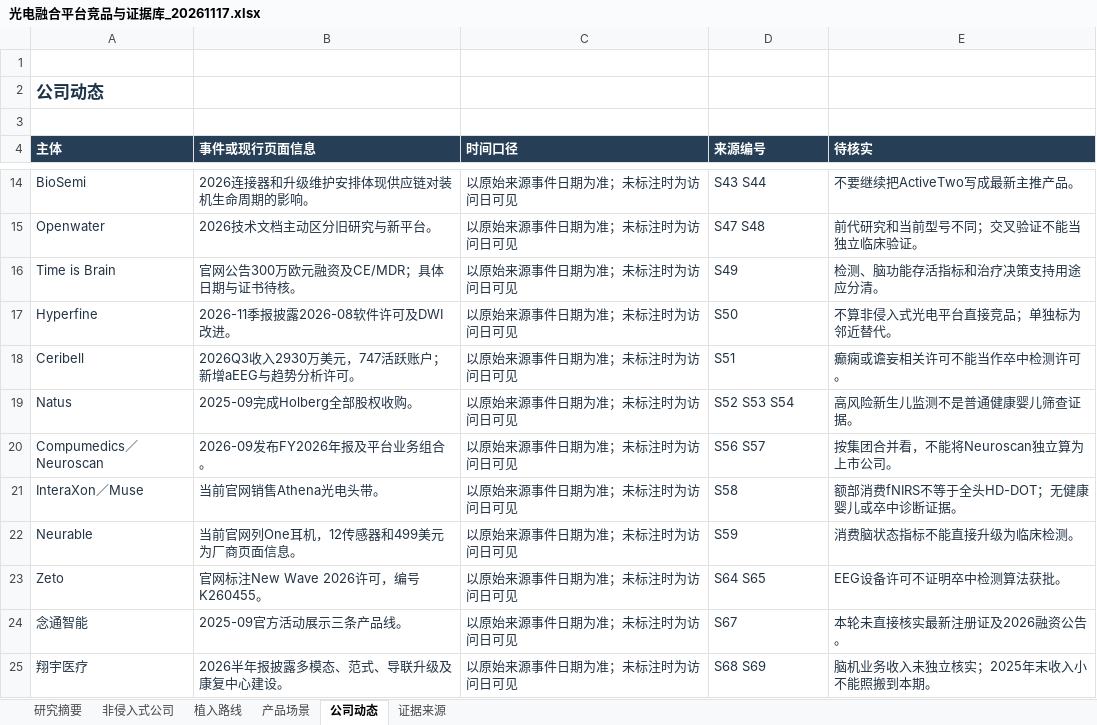
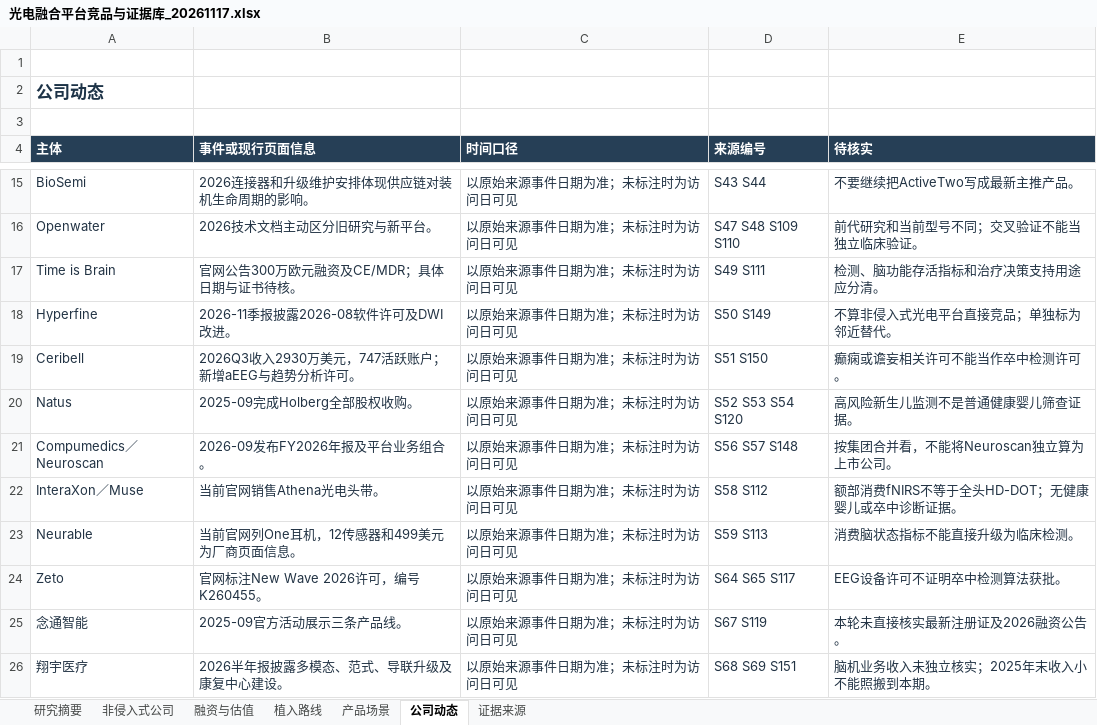
Before and after one commit to 3013038780-design/braintypec, an Excel workbook: research/platform-landscape-20261117/光电融合平台竞品与证据库_20261117.xlsx, sheet 公司动态, drawn as a sheet; only a part is shown, gaps mark what is left out; values as stored, in another font and other column widths than the file's, no borders; table styles not drawn; addresses are those after the commit; the diff covers the shown part only; the diff names each change by its address in the sheet, - before the commit and + after, or states it on an @@ line.

```diff
--- a/research/platform-landscape-20261117/光电融合平台竞品与证据库_20261117.xlsx (sheet 公司动态)
+++ b/research/platform-landscape-20261117/光电融合平台竞品与证据库_20261117.xlsx (sheet 公司动态)
+sheet tab: 融资与估值
-D16 (来源编号): S47 S48
+D16 (来源编号): S47 S48 S109 S110
-D17 (来源编号): S49
+D17 (来源编号): S49 S111
-D18 (来源编号): S50
+D18 (来源编号): S50 S149
-D19 (来源编号): S51
+D19 (来源编号): S51 S150
-D20 (来源编号): S52 S53 S54
+D20 (来源编号): S52 S53 S54 S120
-D21 (来源编号): S56 S57
+D21 (来源编号): S56 S57 S148
-D22 (来源编号): S58
+D22 (来源编号): S58 S112
-D23 (来源编号): S59
+D23 (来源编号): S59 S113
-D24 (来源编号): S64 S65
+D24 (来源编号): S64 S65 S117
-D25 (来源编号): S67
+D25 (来源编号): S67 S119
-D26 (来源编号): S68 S69
+D26 (来源编号): S68 S69 S151
```
Also changed, not shown: 1 added row and 8 edited cells elsewhere in this sheet, sheet 证据来源, sheet 非侵入式公司, sheet 植入路线, sheet 研究摘要, 13 other files.
